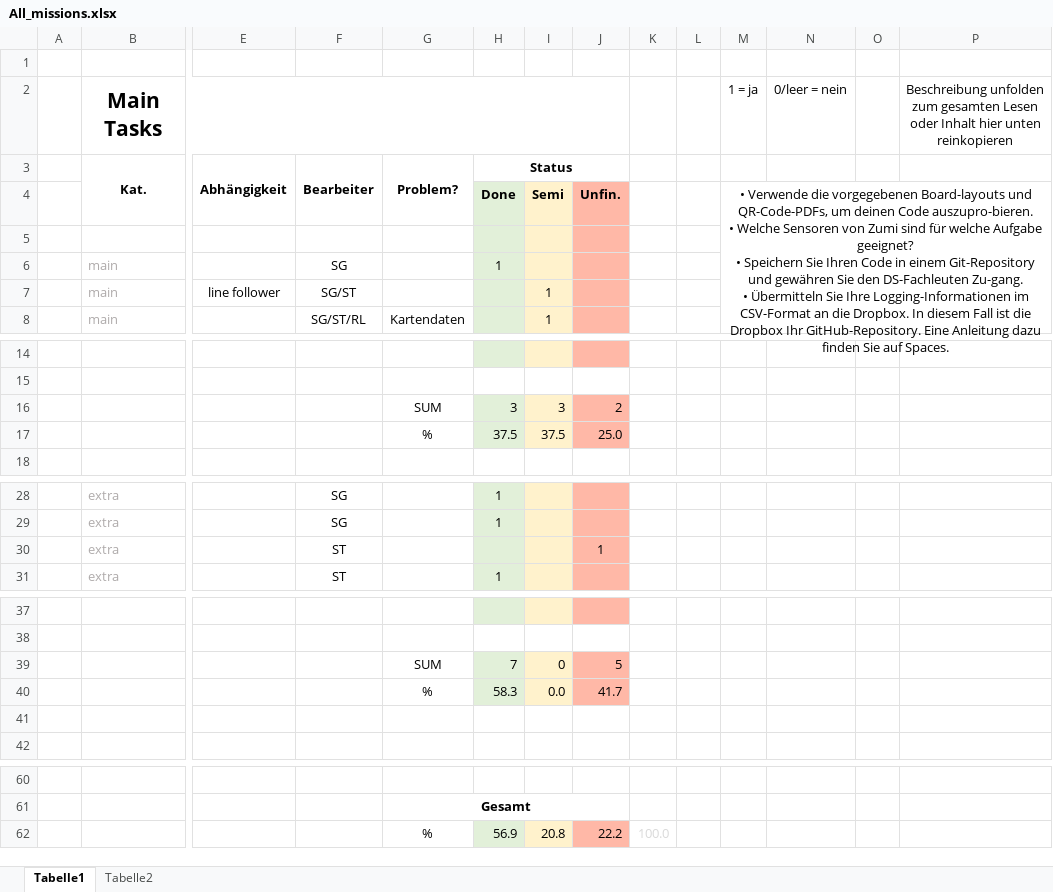
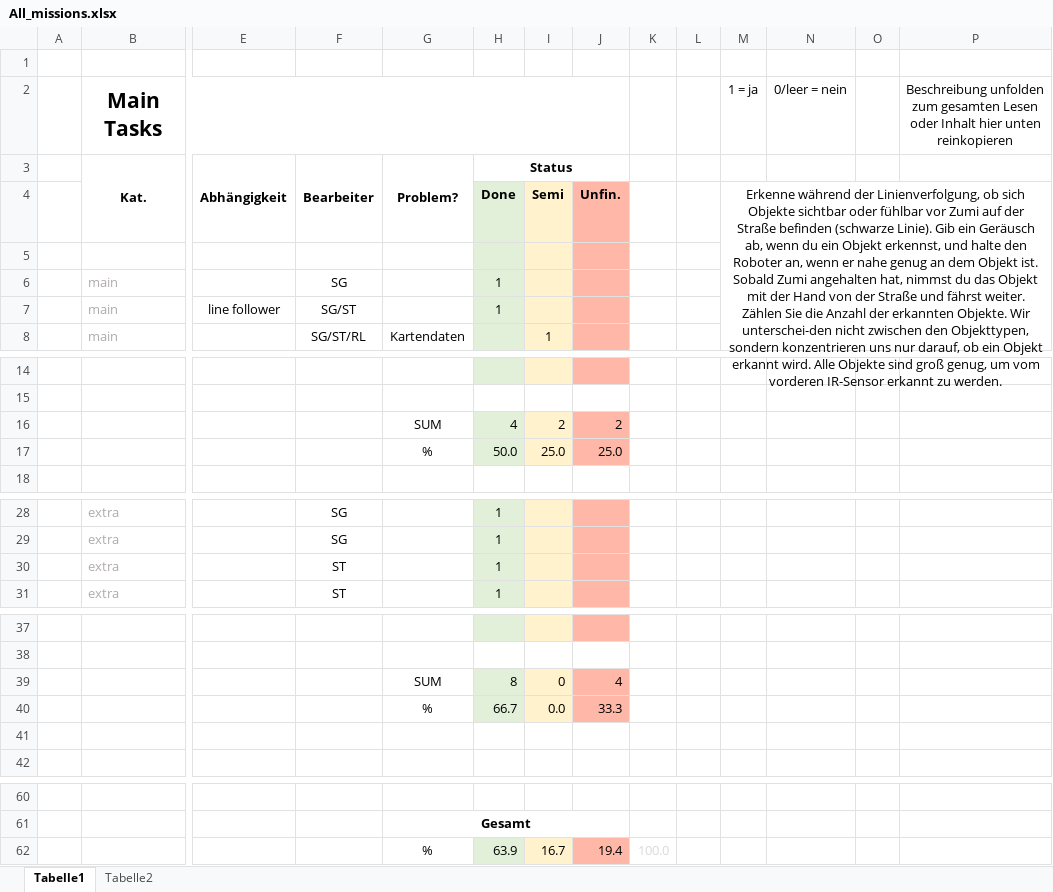
Before and after one commit to Tschoppsilas/Robo_challenge, an Excel workbook: All_missions.xlsx, sheet Tabelle1, drawn as a sheet; only a part is shown, gaps mark what is left out; values as stored, in another font and other column widths than the file's, no borders; charts and pictures not drawn; removed rows and columns are numbered as before the commit, all else as after; rows hold the shown columns only; ↵ is a line break in a cell; the diff names each change by its address in the sheet, - before the commit and + after, or states it on an @@ line.

```diff
--- a/All_missions.xlsx (sheet Tabelle1)
+++ b/All_missions.xlsx (sheet Tabelle1)
-M4: • Verwende die vorgegebenen Board-layouts und QR-Code-PDFs, um deinen Code auszupro-bieren. ↵ • Welche Sensoren von Zumi sind für welche Aufgabe geeignet? ↵ • Speichern Sie Ihren Code in einem Git-Repository und gewähren Sie den DS-Fachleuten Zu-gang. ↵ • Übermitteln Sie Ihre Logging-Informationen im CSV-Format an die Dropbox. In diesem Fall ist die Dropbox Ihr GitHub-Repository. Eine Anleitung dazu finden Sie auf Spaces.
+M4: Erkenne während der Linienverfolgung, ob sich Objekte sichtbar oder fühlbar vor Zumi auf der Straße befinden (schwarze Linie). Gib ein Geräusch ab, wenn du ein Objekt erkennst, und halte den Roboter an, wenn er nahe genug an dem Objekt ist. Sobald Zumi angehalten hat, nimmst du das Objekt mit der Hand von der Straße und fährst weiter. Zählen Sie die Anzahl der erkannten Objekte. Wir unterschei-den nicht zwischen den Objekttypen, sondern konzentrieren uns nur darauf, ob ein Objekt erkannt wird. Alle Objekte sind groß genug, um vom vorderen IR-Sensor erkannt zu werden.
-H7: (empty)
+H7: 1
-I7: 1
+I7: (empty)
-H16: 3
+H16: 4
-I16: 3
+I16: 2
-H17: 37.5
+H17: 50.0
-I17: 37.5
+I17: 25.0
-H30: (empty)
+H30: 1
-J30: 1
+J30: (empty)
-H39: 7
+H39: 8
-J39: 5
+J39: 4
-H40: 58.3
+H40: 66.7
-J40: 41.7
+J40: 33.3
-row 62:  |  |  |  | % | 56.9 | 20.8 | 22.2 | 100.0
+row 62:  |  |  |  | % | 63.9 | 16.7 | 19.4 | 100.0
```
Also changed, not shown: 1 other file.
